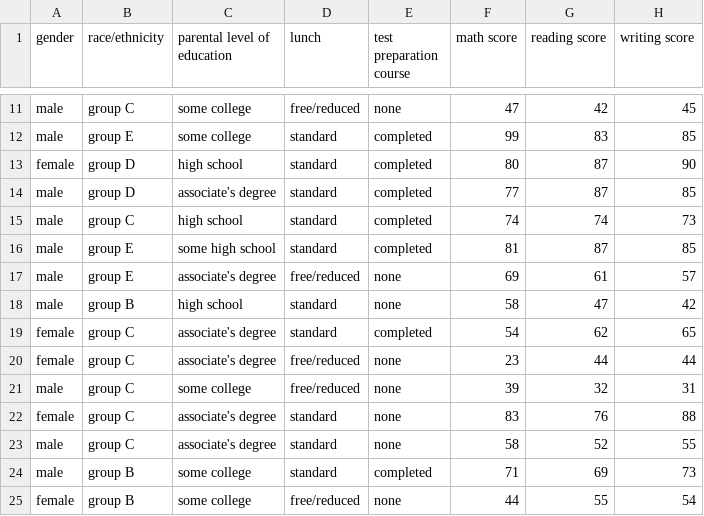
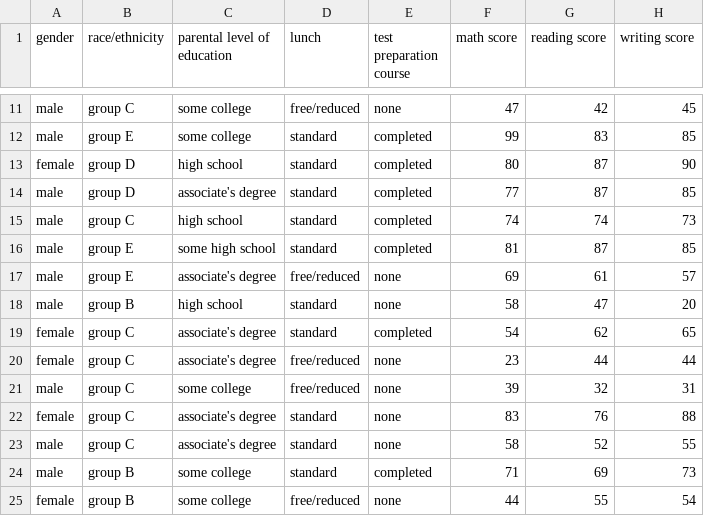
Before and after one commit to rifqiafr/Tugas-Statistika-Terapan, a CSV file: exams.csv, drawn as a sheet; only a part is shown, gaps mark what is left out.

Commit message:
Update exams.csv

```diff
--- a/exams.csv
+++ b/exams.csv
@@ -17,3 +17,3 @@
 "male","group E","associate's degree","free/reduced","none","69","61","57"
-"male","group B","high school","standard","none","58","47","42"
+"male","group B","high school","standard","none","58","47","20"
 "female","group C","associate's degree","standard","completed","54","62","65"
```
